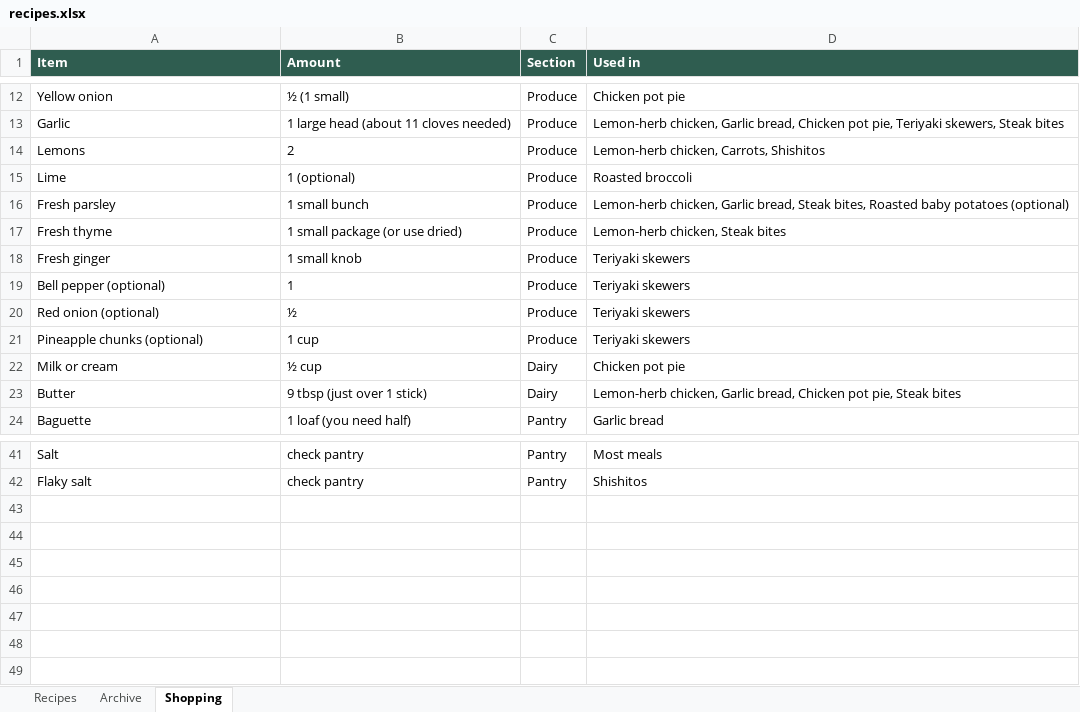
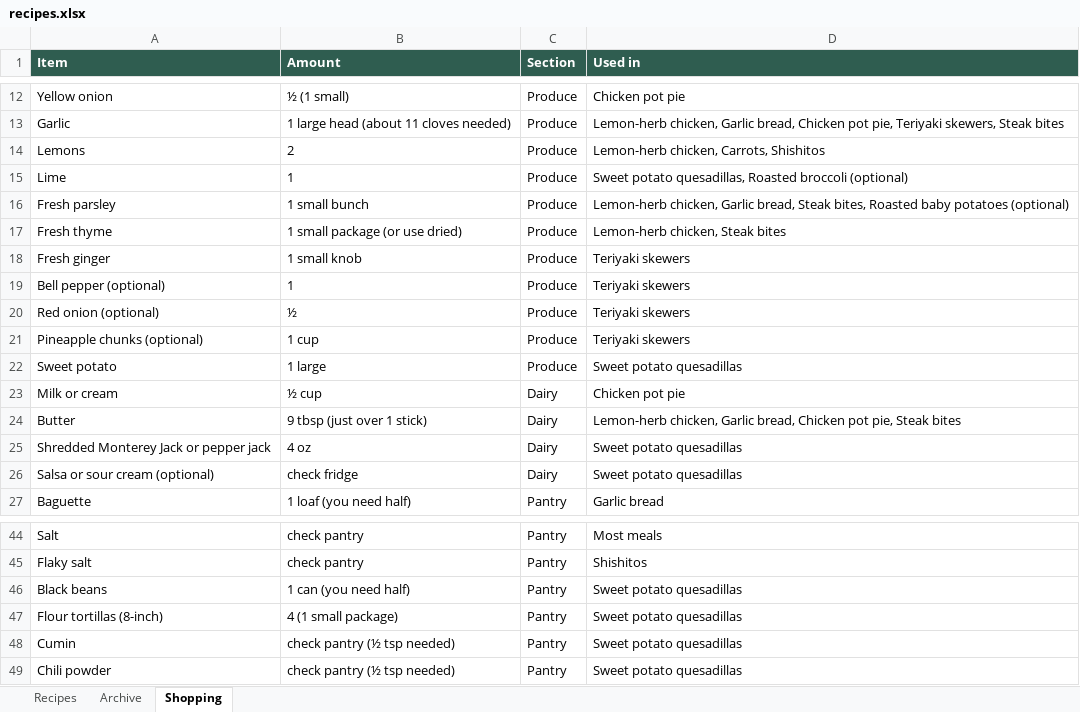
Before and after one commit to entquine/Recipes, an Excel workbook: recipes.xlsx, sheet Shopping, drawn as a sheet; only a part is shown, gaps mark what is left out; values as stored, in another font and other column widths than the file's, no borders; the diff names each change by its address in the sheet, - before the commit and + after, or states it on an @@ line.

```diff
--- a/recipes.xlsx (sheet Shopping)
+++ b/recipes.xlsx (sheet Shopping)
-B15 (Amount): 1 (optional)
+B15 (Amount): 1
-D15 (Used in): Roasted broccoli
+D15 (Used in): Sweet potato quesadillas, Roasted broccoli (optional)
+row 22: Sweet potato | 1 large | Produce | Sweet potato quesadillas
+row 25: Shredded Monterey Jack or pepper jack | 4 oz | Dairy | Sweet potato quesadillas
+row 26: Salsa or sour cream (optional) | check fridge | Dairy | Sweet potato quesadillas
+row 46: Black beans | 1 can (you need half) | Pantry | Sweet potato quesadillas
+row 47: Flour tortillas (8-inch) | 4 (1 small package) | Pantry | Sweet potato quesadillas
+row 48: Cumin | check pantry (½ tsp needed) | Pantry | Sweet potato quesadillas
+row 49: Chili powder | check pantry (½ tsp needed) | Pantry | Sweet potato quesadillas
```
Also changed, not shown: sheet Recipes.
